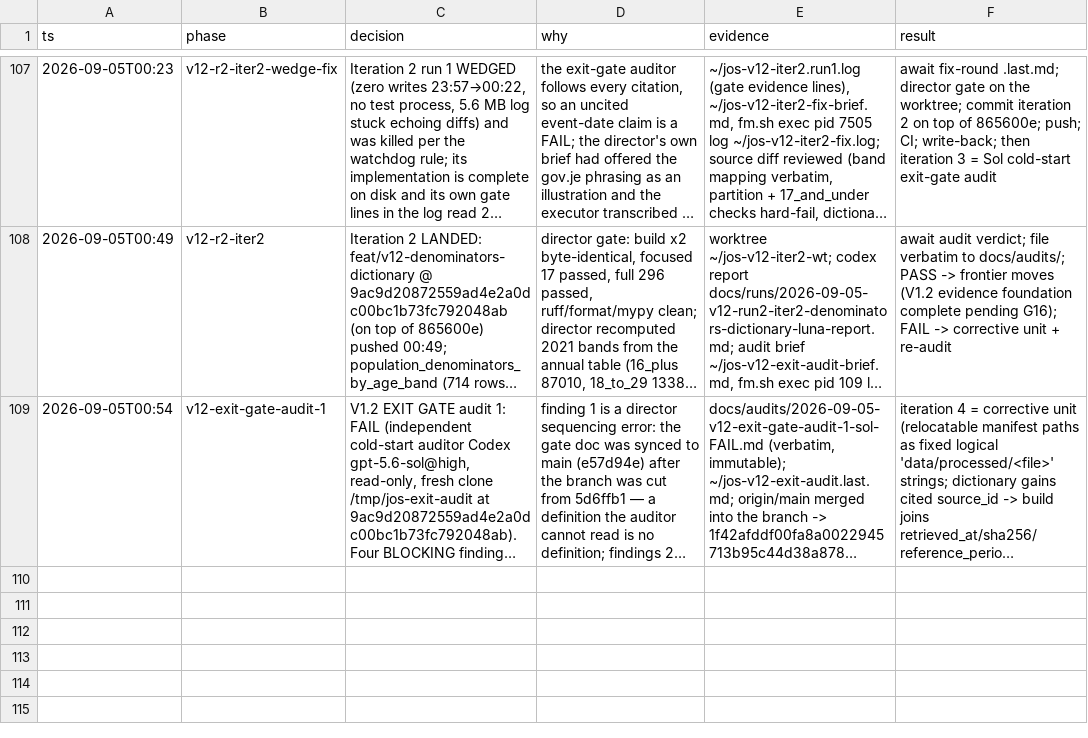
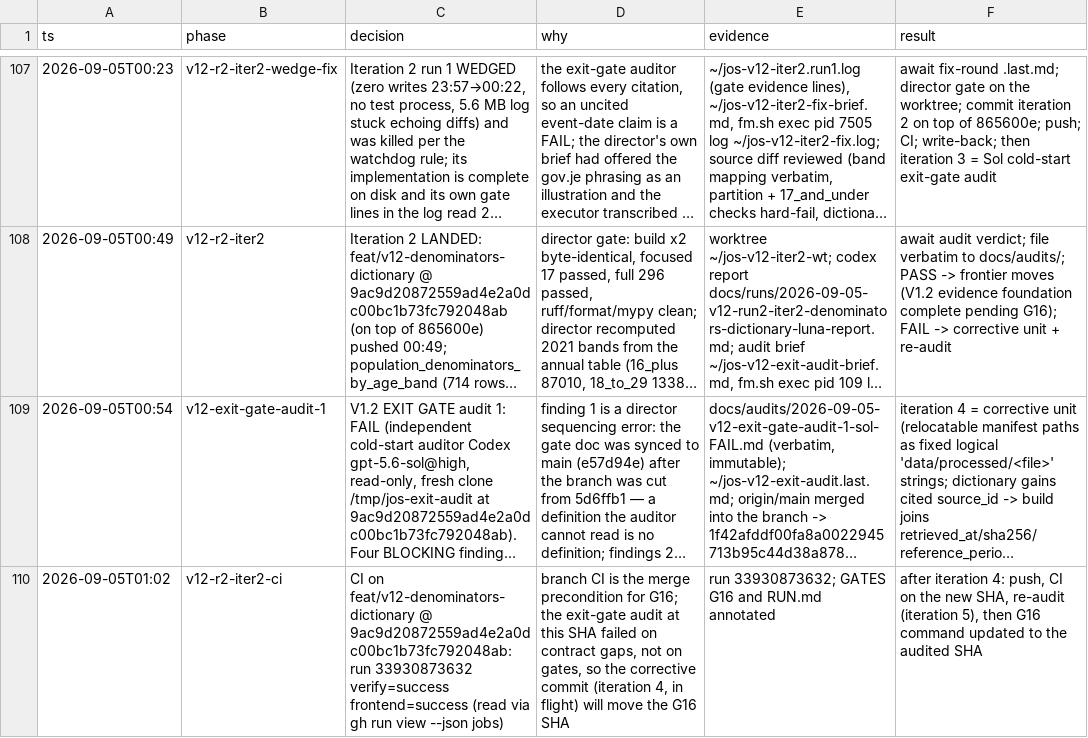
Before and after one commit to stev004/jsy_disease_sim, a TSV file: .claude/decisions.tsv, drawn as a sheet; only a part is shown, gaps mark what is left out; long unchanged cells end in …; the diff names each change by its address in the sheet, - before the commit and + after, or states it on an @@ line.

Commit message:
trail: v12-r2-iter2-ci — CI on feat/v12-denominators-dictionary @ 9ac9d20872559ad4e2a

```diff
--- a/.claude/decisions.tsv
+++ b/.claude/decisions.tsv
+row 110: 2026-09-05T01:02 | v12-r2-iter2-ci | CI on feat/v12-denominators-dictionary @ 9ac9d20872559ad4e2a0dc00bc1b73fc792048ab: run 33930873632 verify=success frontend=success (read via gh run view --json jobs) | branch CI is the merge precondition for G16; the exit-gate audit at this SHA failed on contract gaps, not on gates, so the corrective commit (iteration 4, in flight) will move the G16 SHA | run 33930873632; GATES G16 and RUN.md annotated | after iteration 4: push, CI on the new SHA, re-audit (iteration 5), then G16 command updated to the audited SHA
```
